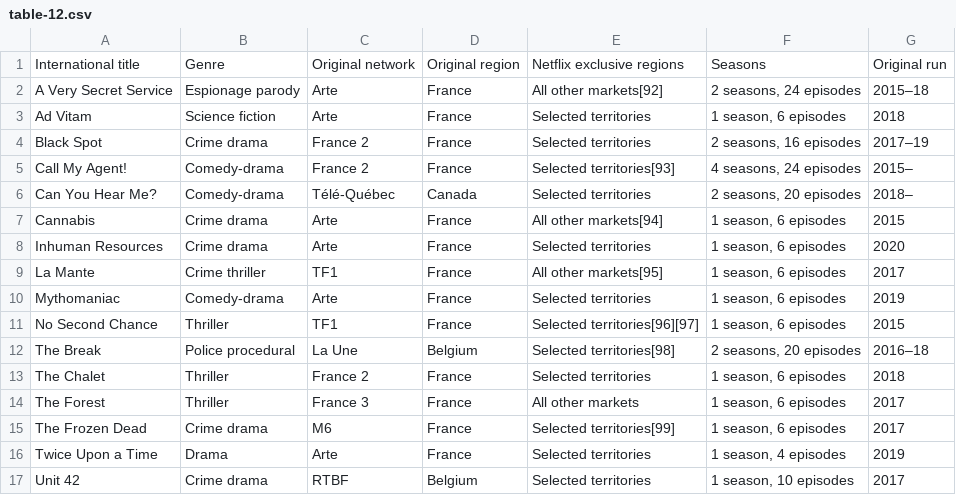
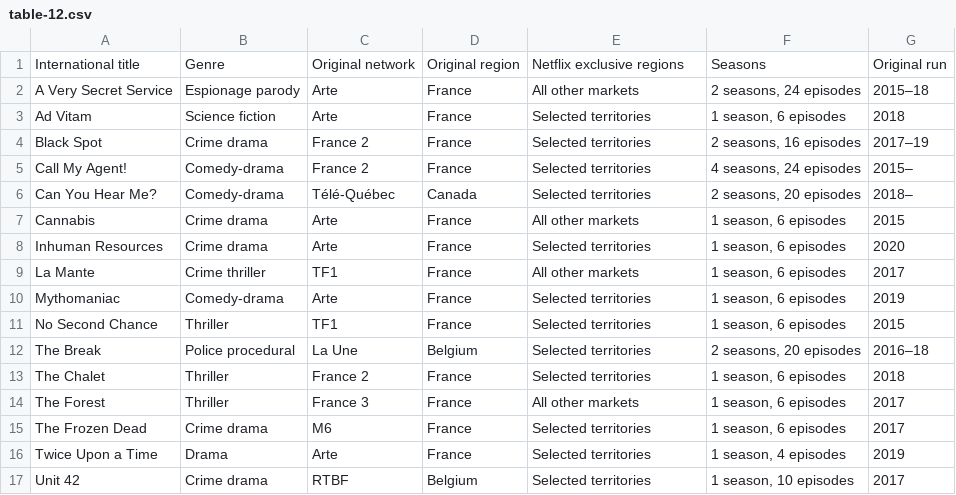
Before and after one commit to Fynn-Mehrens/original-content-eda, a CSV file: datasets/netflix/exclusives/table-12.csv, drawn as a sheet.

Commit message:
Update table-12.csv

```diff
--- a/datasets/netflix/exclusives/table-12.csv
+++ b/datasets/netflix/exclusives/table-12.csv
@@ -1,16 +1,16 @@
 International title,Genre,Original network,Original region,Netflix exclusive regions,Seasons,Original run
-A Very Secret Service,Espionage parody,Arte,France,All other markets[92],"2 seasons, 24 episodes",2015–18
+A Very Secret Service,Espionage parody,Arte,France,All other markets,"2 seasons, 24 episodes",2015–18
 Ad Vitam,Science fiction,Arte,France,Selected territories,"1 season, 6 episodes",2018
 Black Spot,Crime drama,France 2,France,Selected territories,"2 seasons, 16 episodes",2017–19
-Call My Agent!,Comedy-drama,France 2,France,Selected territories[93],"4 seasons, 24 episodes",2015–
+Call My Agent!,Comedy-drama,France 2,France,Selected territories,"4 seasons, 24 episodes",2015–
 Can You Hear Me?,Comedy-drama,Télé-Québec,Canada,Selected territories,"2 seasons, 20 episodes",2018–
-Cannabis,Crime drama,Arte,France,All other markets[94],"1 season, 6 episodes",2015
+Cannabis,Crime drama,Arte,France,All other markets,"1 season, 6 episodes",2015
 Inhuman Resources,Crime drama,Arte,France,Selected territories,"1 season, 6 episodes",2020
-La Mante,Crime thriller,TF1,France,All other markets[95],"1 season, 6 episodes",2017
+La Mante,Crime thriller,TF1,France,All other markets,"1 season, 6 episodes",2017
 Mythomaniac,Comedy-drama,Arte,France,Selected territories,"1 season, 6 episodes",2019
-No Second Chance,Thriller,TF1,France,Selected territories[96][97],"1 season, 6 episodes",2015
-The Break,Police procedural,La Une,Belgium,Selected territories[98],"2 seasons, 20 episodes",2016–18
+No Second Chance,Thriller,TF1,France,Selected territories,"1 season, 6 episodes",2015
+The Break,Police procedural,La Une,Belgium,Selected territories,"2 seasons, 20 episodes",2016–18
 The Chalet,Thriller,France 2,France,Selected territories,"1 season, 6 episodes",2018
 The Forest,Thriller,France 3,France,All other markets,"1 season, 6 episodes",2017
-The Frozen Dead,Crime drama,M6,France,Selected territories[99],"1 season, 6 episodes",2017
+The Frozen Dead,Crime drama,M6,France,Selected territories,"1 season, 6 episodes",2017
 Twice Upon a Time,Drama,Arte,France,Selected territories,"1 season, 4 episodes",2019
```
